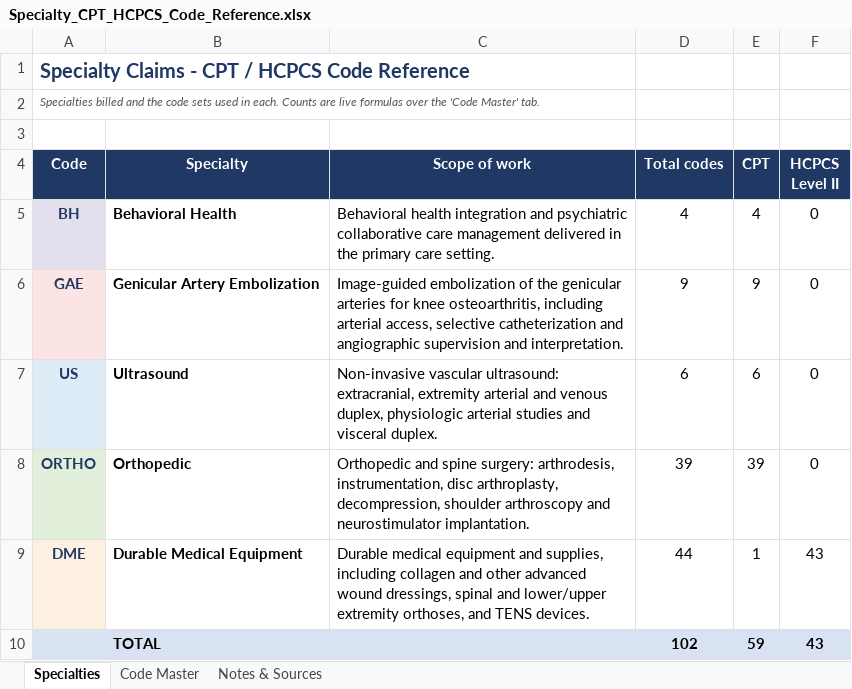
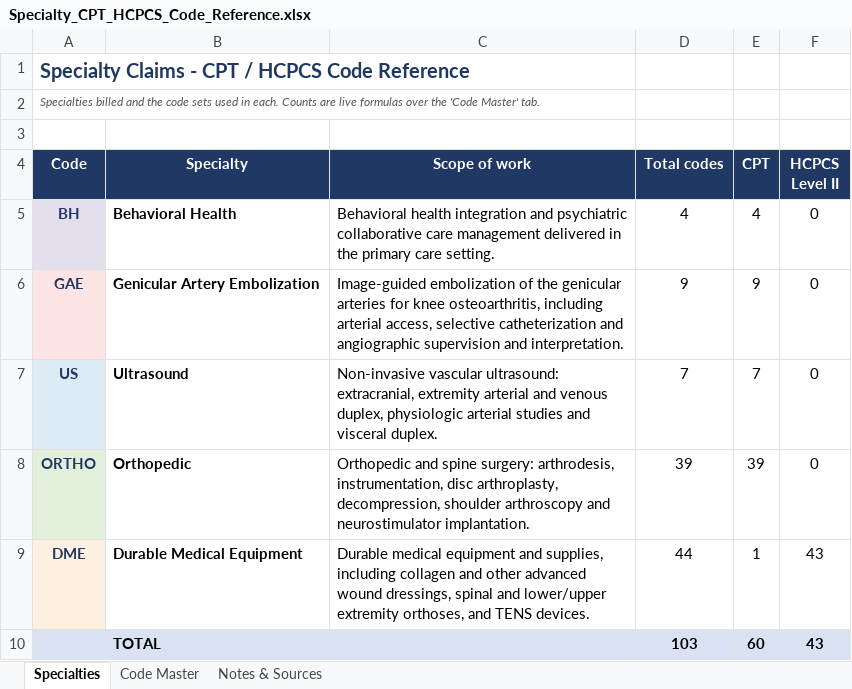
Before and after one commit to LindaMora10/Medical-Billing-Specialties, an Excel workbook: Specialty_CPT_HCPCS_Code_Reference.xlsx, sheet Specialties, drawn as a sheet; values as stored, in another font and other column widths than the file's, no borders; the diff names each change by its address in the sheet, - before the commit and + after, or states it on an @@ line.

```diff
--- a/Specialty_CPT_HCPCS_Code_Reference.xlsx (sheet Specialties)
+++ b/Specialty_CPT_HCPCS_Code_Reference.xlsx (sheet Specialties)
-D7 (Total codes): 6
+D7 (Total codes): 7
-E7 (CPT): 6
+E7 (CPT): 7
-D10 (Total codes): 102
+D10 (Total codes): 103
-E10 (CPT): 59
+E10 (CPT): 60
```
Also changed, not shown: sheet Code Master.
